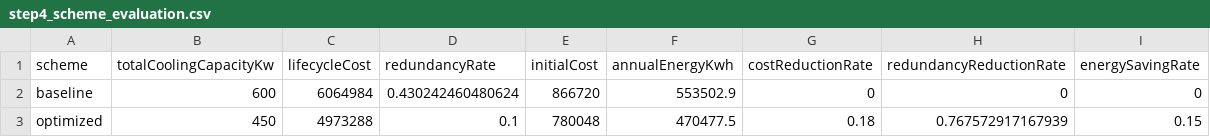
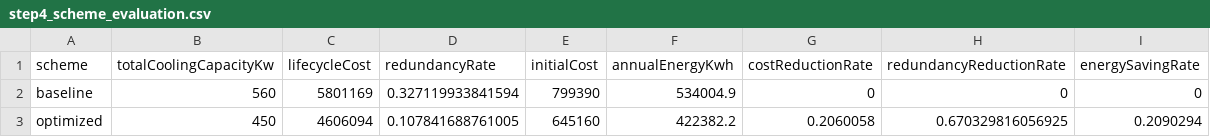
Before and after one commit to kdjhk12643/final_codex2.3, a CSV file: output/tables/step4_scheme_evaluation.csv, drawn as a sheet.

```diff
--- a/output/tables/step4_scheme_evaluation.csv
+++ b/output/tables/step4_scheme_evaluation.csv
@@ -1,3 +1,3 @@
 scheme,totalCoolingCapacityKw,lifecycleCost,redundancyRate,initialCost,annualEnergyKwh,costReductionRate,redundancyReductionRate,energySavingRate
-baseline,600,6064984,0.430242460480624,866720,553502.9,0,0,0
-optimized,450,4973288,0.1,780048,470477.5,0.18,0.767572917167939,0.15
+baseline,560,5801169,0.327119933841594,799390,534004.9,0,0,0
+optimized,450,4606094,0.107841688761005,645160,422382.2,0.2060058,0.670329816056925,0.2090294
```
Also changed, not shown: output/tables/step3_scenario_demand.csv, output/tables/step3_subsystem_demand_quantiles.csv, 24 other files.
